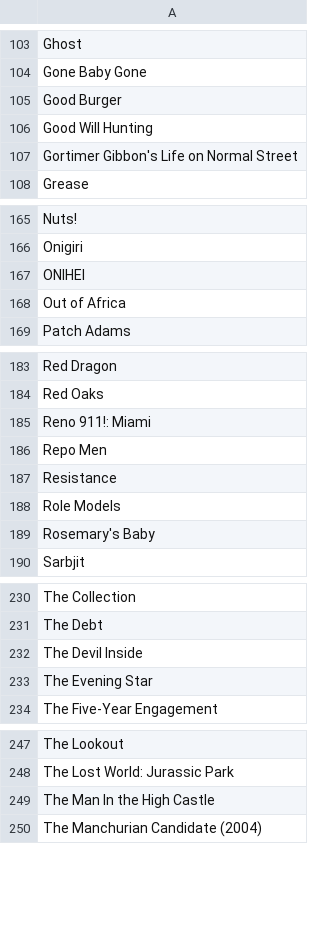
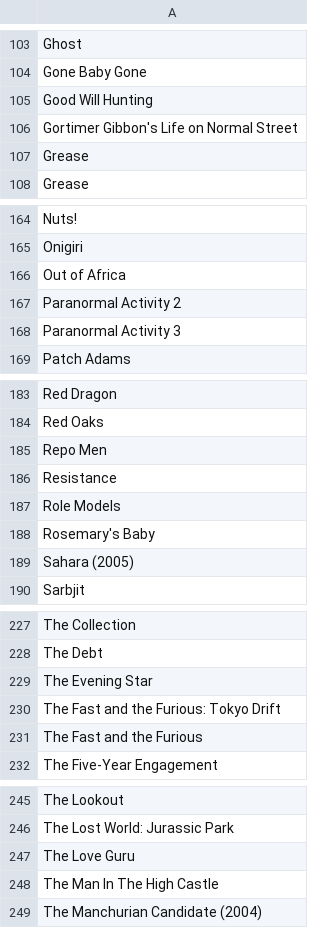
Before and after one commit to scriptamanent/amazon_title, a CSV file: titoli.csv, drawn as a sheet; only a part is shown, gaps mark what is left out; the diff covers the shown part only.

```diff
--- a/titoli.csv
+++ b/titoli.csv
@@ -104,5 +104,5 @@ Ghost;
 Gone Baby Gone;
-Good Burger;
 Good Will Hunting;
 Gortimer Gibbon's Life on Normal Street;
+Grease;
 Grease;
@@ -166,4 +165,5 @@ Nuts!;
 Onigiri;
-ONIHEI;
 Out of Africa;
+Paranormal Activity 2;
+Paranormal Activity 3;
 Patch Adams;
@@ -184,3 +184,2 @@ Red Dragon;
 Red Oaks;
-Reno 911!: Miami;
 Repo Men;
@@ -189,2 +188,3 @@ Role Models;
 Rosemary's Baby;
+Sahara (2005);
 Sarbjit;
@@ -231,4 +228,5 @@ The Collection;
 The Debt;
-The Devil Inside;
 The Evening Star;
+The Fast and the Furious: Tokyo Drift;
+The Fast and the Furious;
 The Five-Year Engagement;
@@ -248,3 +246,4 @@ The Lookout;
 The Lost World: Jurassic Park;
-The Man In the High Castle;
+The Love Guru;
+The Man In The High Castle;
 The Manchurian Candidate (2004);
```
Also changed, not shown: 10 added rows and 16 removed rows elsewhere in this file.
